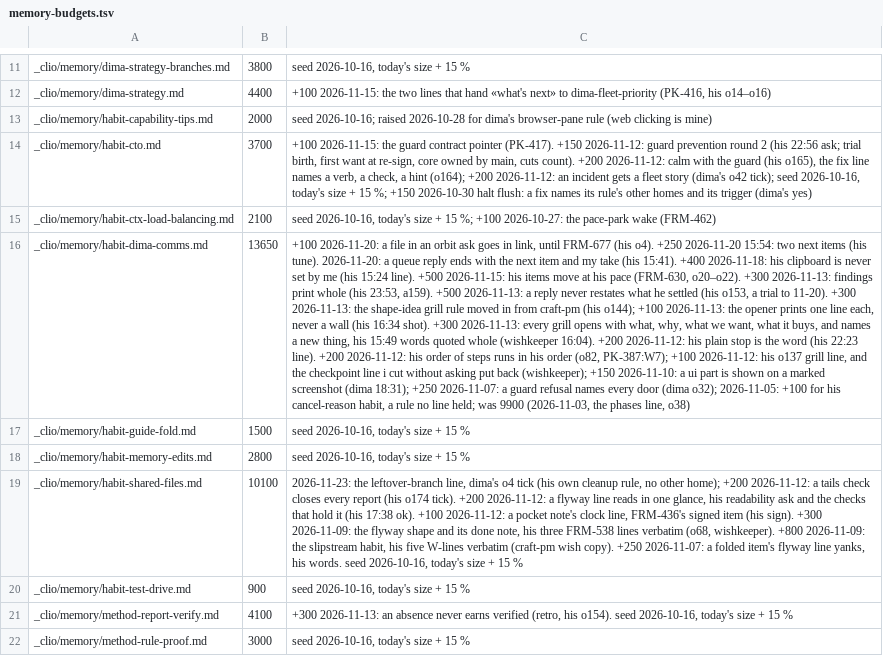
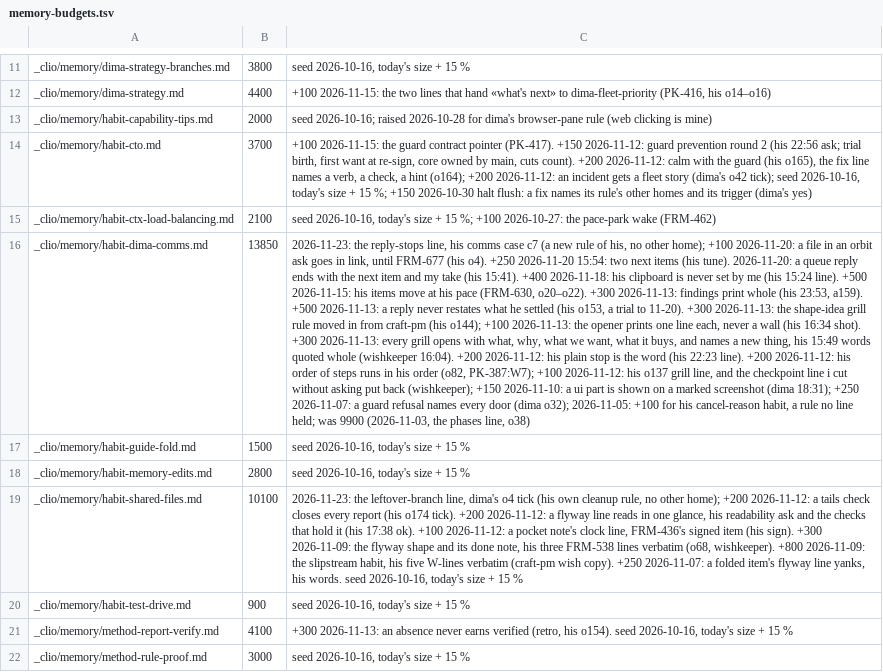
Before and after one commit to dvakatsiienko/frame, a TSV file: recipes/nurture-memory/scripts/memory-budgets.tsv, drawn as a sheet; only a part is shown, gaps mark what is left out; the diff names each change by its address in the sheet, - before the commit and + after, or states it on an @@ line.

Commit message:
📜 comms: the siesta card is a file, a reply stops after what needs him; designer picks are logged as applied
- clio:siesta step 5: the card goes to a file, the reply carries only lines that need his action (comms case c7)
- habit-dima-comms: a reply answers, adds what needs his action, stops
- x:crew-designer: every applied pick logged in decision.md, one sync to the coordinator at the seal (his 15:57 and 16:02 words)
- comms-log story rendered with case 7

quotes: shown

groom: read whole — my own two additions cut from 10 lines to 8; no other line is stale against the current flow

Agent: clio · Claude Fable 5.2

```diff
--- a/recipes/nurture-memory/scripts/memory-budgets.tsv
+++ b/recipes/nurture-memory/scripts/memory-budgets.tsv
-B16: 13650
+B16: 13850
-C16: +100 2026-11-20:…
+C16: 2026-11-23: the reply-stops line, his comms case c7 (a new rule of his, no other home); +100 2026-11-20:…
```
Also changed, not shown: 7 other files.
